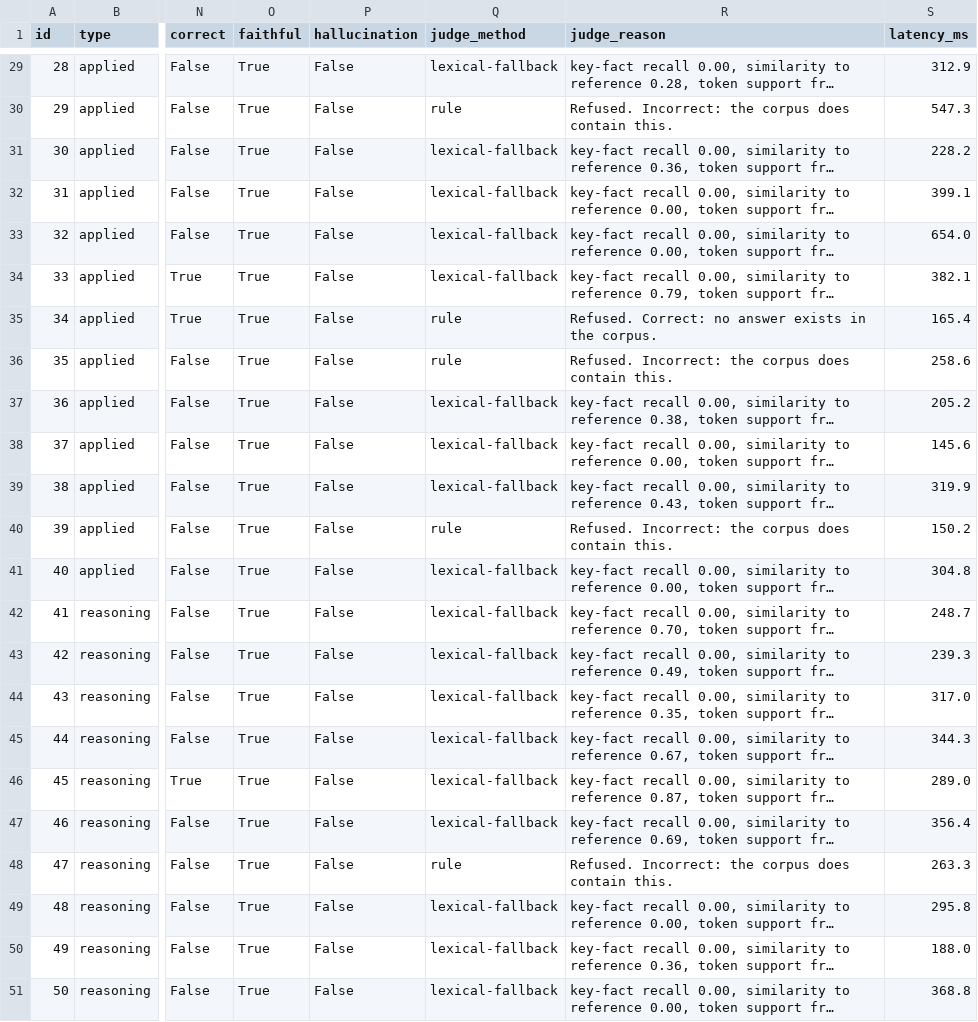
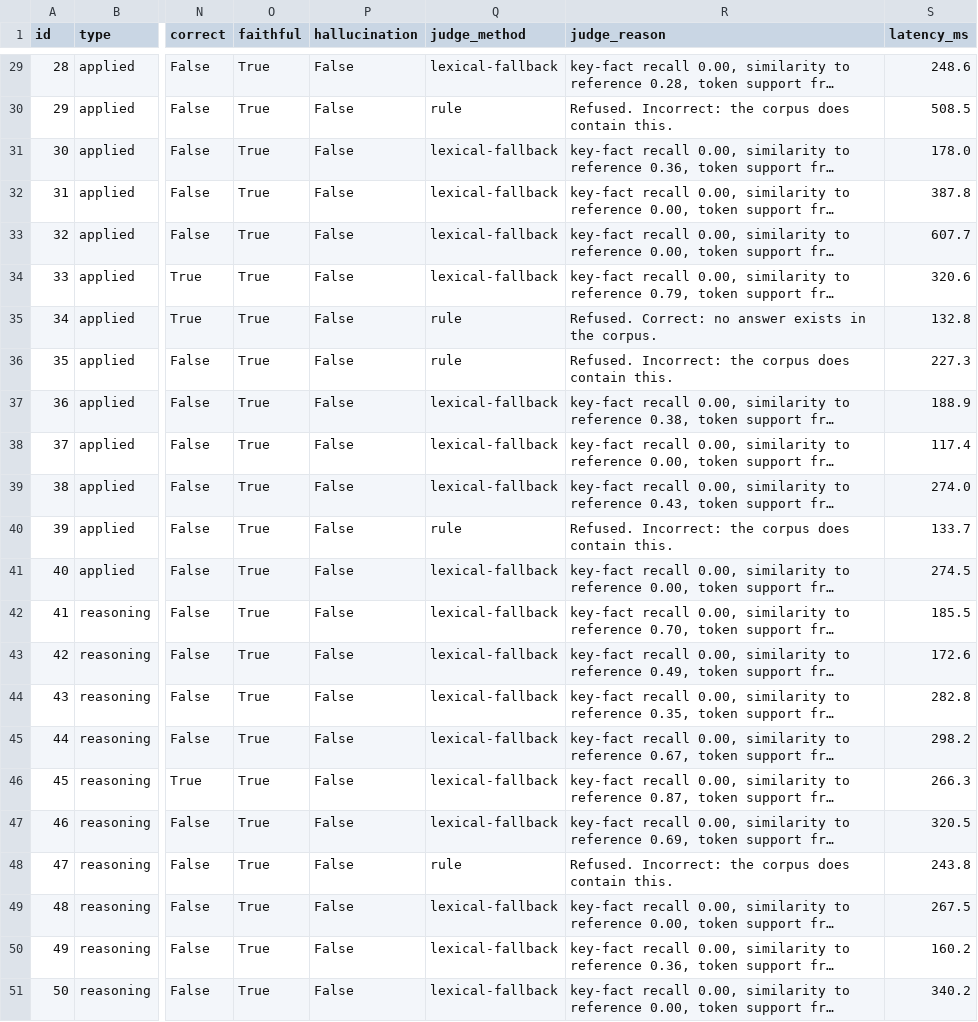
Before and after one commit to Pushkin4000/Aviation-Document_RAG, a CSV file: evaluation_detailed.csv, drawn as a sheet; only a part is shown, gaps mark what is left out; long unchanged cells end in …; the diff covers the shown part only; the diff names each change by its address in the sheet, - before the commit and + after, or states it on an @@ line.

```diff
--- a/evaluation_detailed.csv
+++ b/evaluation_detailed.csv
-S29 (latency_ms): 312.9
+S29 (latency_ms): 248.6
-S30 (latency_ms): 547.3
+S30 (latency_ms): 508.5
-S31 (latency_ms): 228.2
+S31 (latency_ms): 178.0
-S32 (latency_ms): 399.1
+S32 (latency_ms): 387.8
-S33 (latency_ms): 654.0
+S33 (latency_ms): 607.7
-S34 (latency_ms): 382.1
+S34 (latency_ms): 320.6
-S35 (latency_ms): 165.4
+S35 (latency_ms): 132.8
-S36 (latency_ms): 258.6
+S36 (latency_ms): 227.3
-S37 (latency_ms): 205.2
+S37 (latency_ms): 188.9
-S38 (latency_ms): 145.6
+S38 (latency_ms): 117.4
-S39 (latency_ms): 319.9
+S39 (latency_ms): 274.0
-S40 (latency_ms): 150.2
+S40 (latency_ms): 133.7
-S41 (latency_ms): 304.8
+S41 (latency_ms): 274.5
-S42 (latency_ms): 248.7
+S42 (latency_ms): 185.5
-S43 (latency_ms): 239.3
+S43 (latency_ms): 172.6
-S44 (latency_ms): 317.0
+S44 (latency_ms): 282.8
-S45 (latency_ms): 344.3
+S45 (latency_ms): 298.2
-S46 (latency_ms): 289.0
+S46 (latency_ms): 266.3
-S47 (latency_ms): 356.4
+S47 (latency_ms): 320.5
-S48 (latency_ms): 263.3
+S48 (latency_ms): 243.8
-S49 (latency_ms): 295.8
+S49 (latency_ms): 267.5
-S50 (latency_ms): 188.0
+S50 (latency_ms): 160.2
-S51 (latency_ms): 368.8
+S51 (latency_ms): 340.2
```
Also changed, not shown: 27 edited cells elsewhere in this file, 4 other files.
